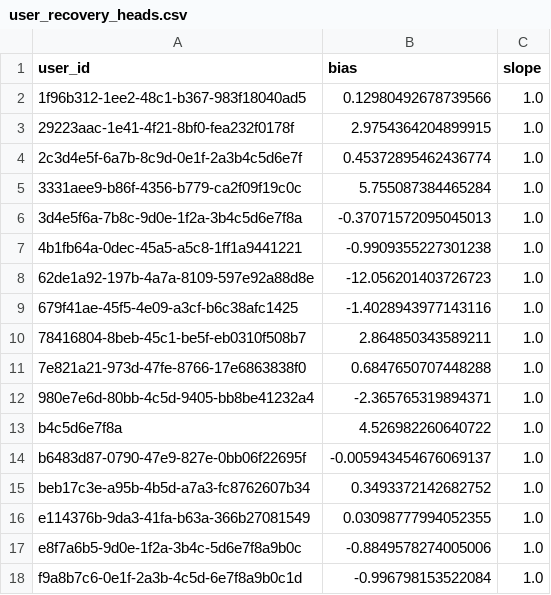
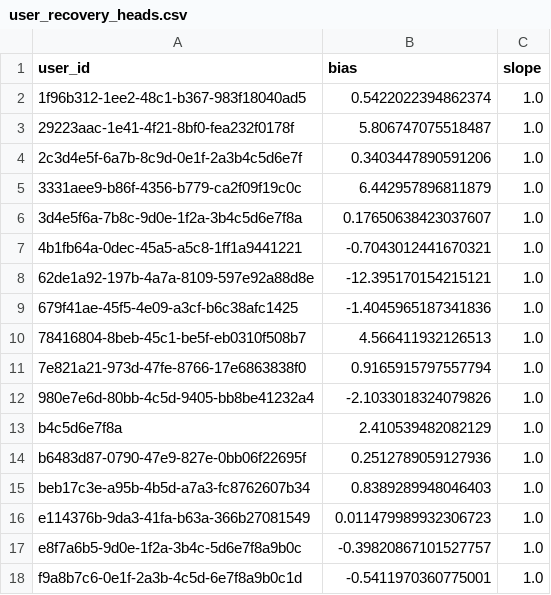
Before and after one commit to humzah-malik/RecoverTrack, a CSV file: backend/user_recovery_heads.csv, drawn as a sheet.

```diff
--- a/backend/user_recovery_heads.csv
+++ b/backend/user_recovery_heads.csv
@@ -1,18 +1,18 @@
 user_id,bias,slope
-1f96b312-1ee2-48c1-b367-983f18040ad5,0.12980492678739566,1.0
-29223aac-1e41-4f21-8bf0-fea232f0178f,2.9754364204899915,1.0
-2c3d4e5f-6a7b-8c9d-0e1f-2a3b4c5d6e7f,0.45372895462436774,1.0
-3331aee9-b86f-4356-b779-ca2f09f19c0c,5.755087384465284,1.0
-3d4e5f6a-7b8c-9d0e-1f2a-3b4c5d6e7f8a,-0.37071572095045013,1.0
-4b1fb64a-0dec-45a5-a5c8-1ff1a9441221,-0.9909355227301238,1.0
-62de1a92-197b-4a7a-8109-597e92a88d8e,-12.056201403726723,1.0
-679f41ae-45f5-4e09-a3cf-b6c38afc1425,-1.4028943977143116,1.0
-78416804-8beb-45c1-be5f-eb0310f508b7,2.864850343589211,1.0
-7e821a21-973d-47fe-8766-17e6863838f0,0.6847650707448288,1.0
-980e7e6d-80bb-4c5d-9405-bb8be41232a4,-2.365765319894371,1.0
-b4c5d6e7f8a,4.526982260640722,1.0
-b6483d87-0790-47e9-827e-0bb06f22695f,-0.005943454676069137,1.0
-beb17c3e-a95b-4b5d-a7a3-fc8762607b34,0.3493372142682752,1.0
-e114376b-9da3-41fa-b63a-366b27081549,0.03098777994052355,1.0
-e8f7a6b5-9d0e-1f2a-3b4c-5d6e7f8a9b0c,-0.8849578274005006,1.0
-f9a8b7c6-0e1f-2a3b-4c5d-6e7f8a9b0c1d,-0.996798153522084,1.0
+1f96b312-1ee2-48c1-b367-983f18040ad5,0.5422022394862374,1.0
+29223aac-1e41-4f21-8bf0-fea232f0178f,5.806747075518487,1.0
+2c3d4e5f-6a7b-8c9d-0e1f-2a3b4c5d6e7f,0.3403447890591206,1.0
+3331aee9-b86f-4356-b779-ca2f09f19c0c,6.442957896811879,1.0
+3d4e5f6a-7b8c-9d0e-1f2a-3b4c5d6e7f8a,0.17650638423037607,1.0
+4b1fb64a-0dec-45a5-a5c8-1ff1a9441221,-0.7043012441670321,1.0
+62de1a92-197b-4a7a-8109-597e92a88d8e,-12.395170154215121,1.0
+679f41ae-45f5-4e09-a3cf-b6c38afc1425,-1.4045965187341836,1.0
+78416804-8beb-45c1-be5f-eb0310f508b7,4.566411932126513,1.0
+7e821a21-973d-47fe-8766-17e6863838f0,0.9165915797557794,1.0
+980e7e6d-80bb-4c5d-9405-bb8be41232a4,-2.1033018324079826,1.0
+b4c5d6e7f8a,2.410539482082129,1.0
+b6483d87-0790-47e9-827e-0bb06f22695f,0.2512789059127936,1.0
+beb17c3e-a95b-4b5d-a7a3-fc8762607b34,0.8389289948046403,1.0
+e114376b-9da3-41fa-b63a-366b27081549,0.011479989932306723,1.0
+e8f7a6b5-9d0e-1f2a-3b4c-5d6e7f8a9b0c,-0.39820867101527757,1.0
+f9a8b7c6-0e1f-2a3b-4c5d-6e7f8a9b0c1d,-0.5411970360775001,1.0
```
Also changed, not shown: 7 other files.
